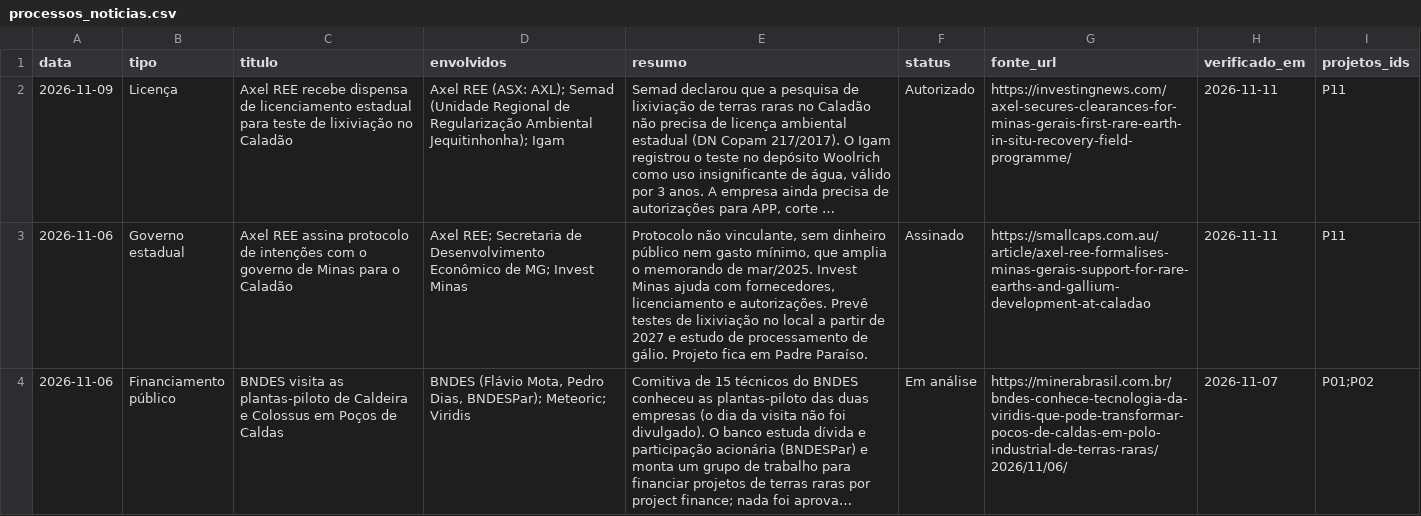
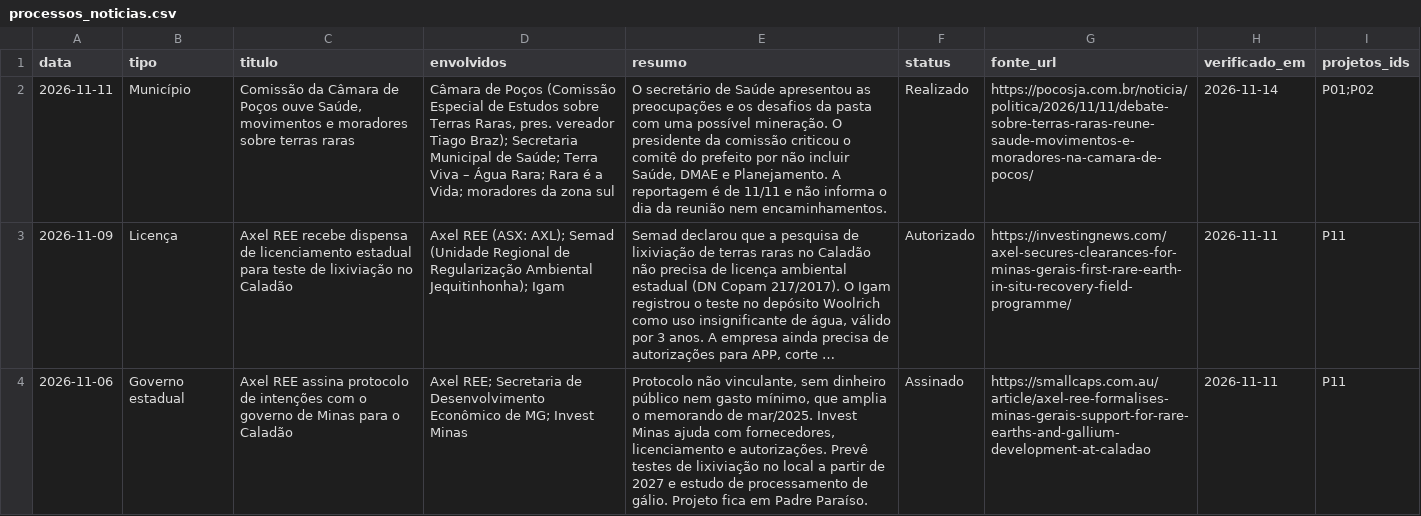
Before and after one commit to amarigo/segredos-abertos, a CSV file: terras-raras/dados/processos_noticias.csv, drawn as a sheet; only a part is shown; the shorter side is filled out with more unchanged rows; long unchanged cells end in …; the diff names each change by its address in the sheet, - before the commit and + after, or states it on an @@ line.

```diff
--- a/terras-raras/dados/processos_noticias.csv
+++ b/terras-raras/dados/processos_noticias.csv
+row 2: 2026-11-11 | Município | Comissão da Câmara de Poços ouve Saúde, movimentos e moradores sobre terras raras | Câmara de Poços (Comissão Especial de Estudos sobre Terras Raras, pres. vereador Tiago Braz); Secretaria Municipal de Saúde; Terra Viva – Água Rara; Rara é a Vida; moradores da zona sul | O secretário de Saúde apresentou as preocupações e os desafios da pasta com uma possível mineração. O presidente da comissão criticou o comitê do prefeito por não incluir Saúde, DMAE e Planejamento. A reportagem é de 11/11 e não informa o dia da reunião nem encaminhamentos. | Realizado | https://pocosja.com.br/noticia/politica/2026/11/11/debate-sobre-terras-raras-reune-saude-movimentos-e-moradores-na-camara-de-pocos/ | 2026-11-14 | P01;P02
```
